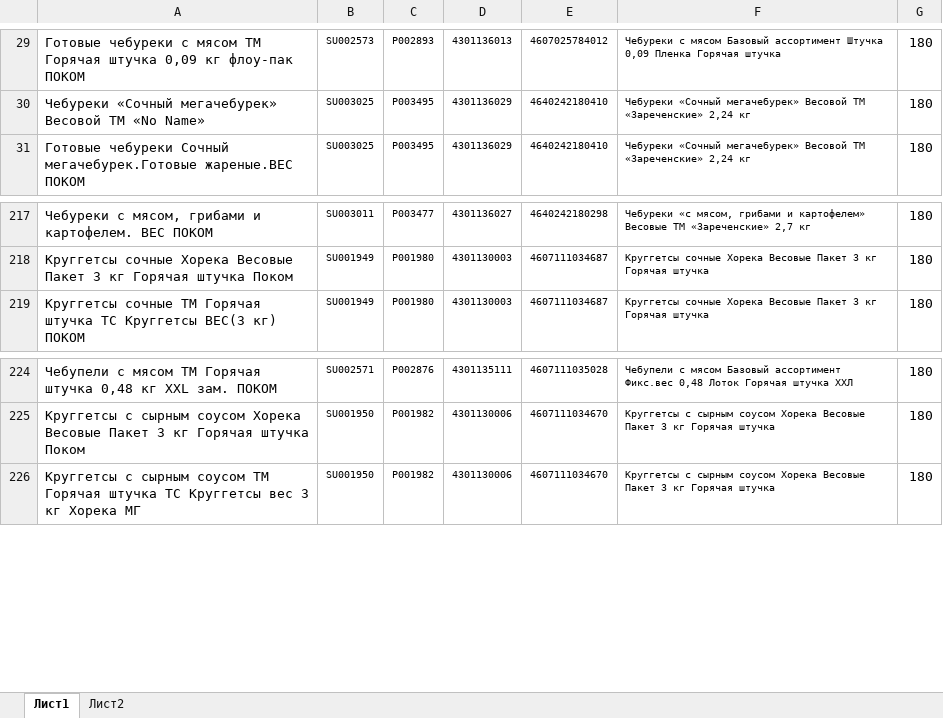
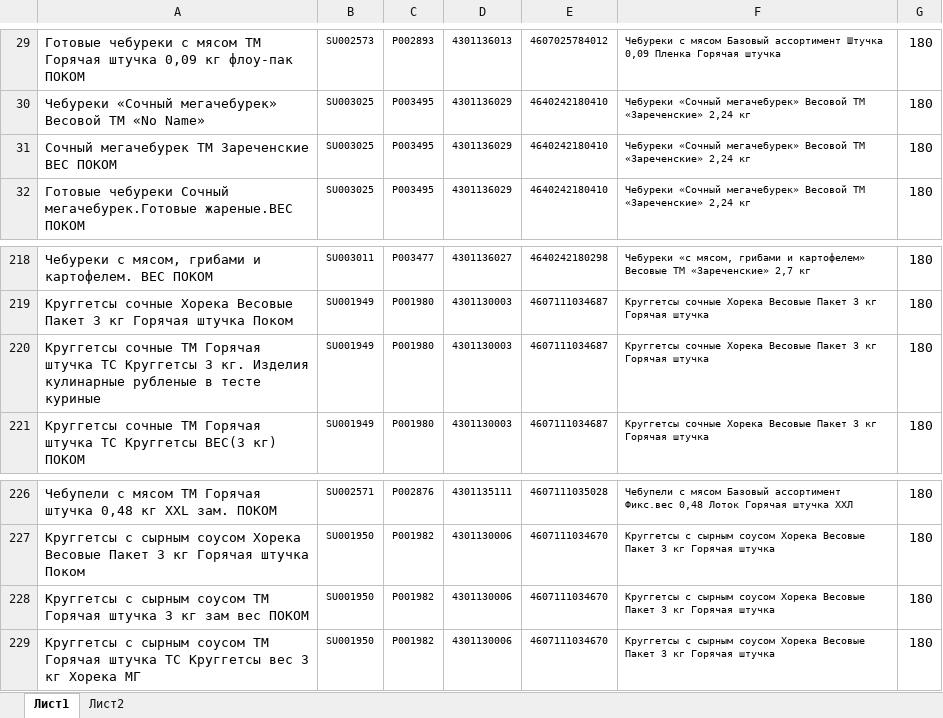
Before and after one commit to Fejanin/pokom_zpf, an Excel workbook: moduls/1С.xlsx, sheet Лист1, drawn as a sheet; only a part is shown, gaps mark what is left out; values as stored, in another font and other column widths than the file's, no borders; the diff names each change by its address in the sheet, - before the commit and + after, or states it on an @@ line.

Commit message:
02.02.24 15:38

```diff
--- a/moduls/1С.xlsx (sheet Лист1)
+++ b/moduls/1С.xlsx (sheet Лист1)
+row 31: Сочный мегачебурек ТМ Зареченские ВЕС ПОКОМ | SU003025 | P003495 | 4301136029 | 4640242180410 | Чебуреки «Сочный мегачебурек» Весовой ТМ «Зареченские» 2,24 кг | 180
+row 220: Круггетсы сочные ТМ Горячая штучка ТС Круггетсы 3 кг. Изделия кулинарные рубленые в тесте куриные | SU001949 | P001980 | 4301130003 | 4607111034687 | Круггетсы сочные Хорека Весовые Пакет 3 кг Горячая штучка | 180
+row 228: Круггетсы с сырным соусом ТМ Горячая штучка 3 кг зам вес ПОКОМ | SU001950 | P001982 | 4301130006 | 4607111034670 | Круггетсы с сырным соусом Хорека Весовые Пакет 3 кг Горячая штучка | 180
```
Also changed, not shown: formulas that keep their value.
